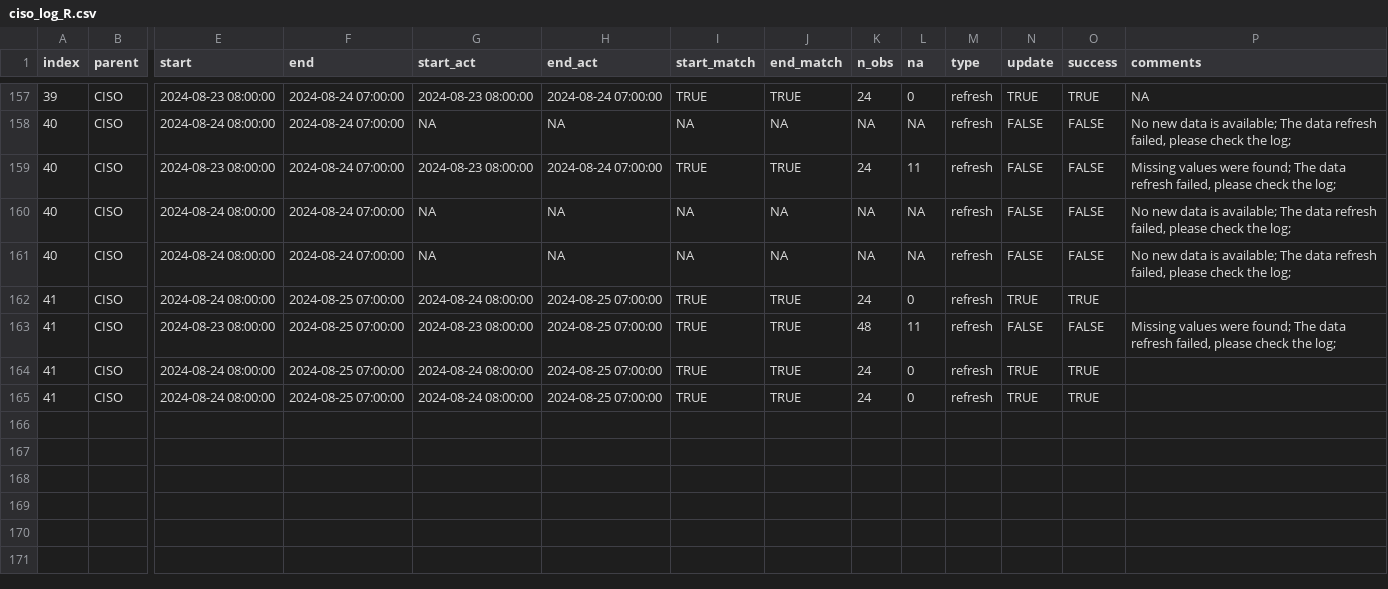
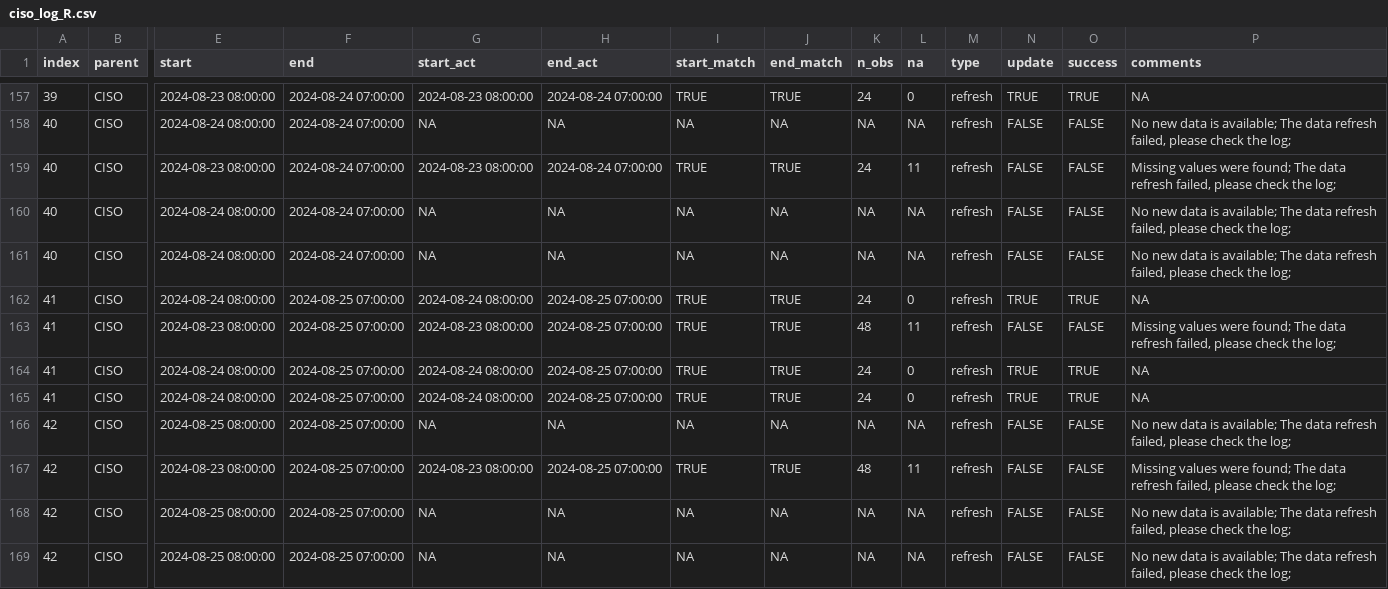
Before and after one commit to datttrian/data-pipeline-automation-with-github-actions, a CSV file: metadata/ciso_log_R.csv, drawn as a sheet; only a part is shown, gaps mark what is left out; rows hold the shown columns only; the diff names each change by its address in the sheet, - before the commit and + after, or states it on an @@ line.

Commit message:
Auto update of the data

```diff
--- a/metadata/ciso_log_R.csv
+++ b/metadata/ciso_log_R.csv
-P162 (comments): (empty)
+P162 (comments): NA
-P164:P165 (comments): (empty)
+P164:P165 (comments): NA
+row 166: 42 | CISO | 2024-08-25 08:00:00 | 2024-08-25 07:00:00 | NA | NA | NA | NA | NA | NA | refresh | FALSE | FALSE | No new data is available; The data refresh failed, please check the log;
+row 167: 42 | CISO | 2024-08-23 08:00:00 | 2024-08-25 07:00:00 | 2024-08-23 08:00:00 | 2024-08-25 07:00:00 | TRUE | TRUE | 48 | 11 | refresh | FALSE | FALSE | Missing values were found; The data refresh failed, please check the log;
+row 168: 42 | CISO | 2024-08-25 08:00:00 | 2024-08-25 07:00:00 | NA | NA | NA | NA | NA | NA | refresh | FALSE | FALSE | No new data is available; The data refresh failed, please check the log;
+row 169: 42 | CISO | 2024-08-25 08:00:00 | 2024-08-25 07:00:00 | NA | NA | NA | NA | NA | NA | refresh | FALSE | FALSE | No new data is available; The data refresh failed, please check the log;
```
Also changed, not shown: 1 other file.
